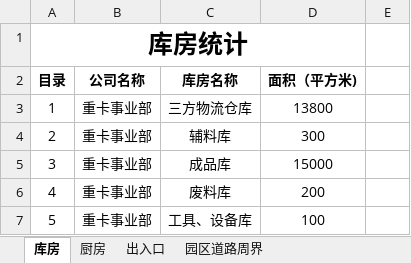
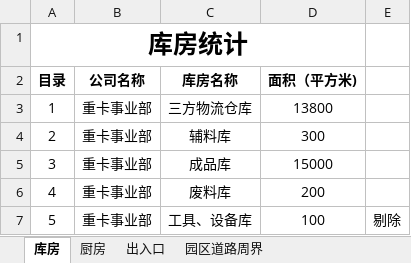
Before and after one commit to wdlnydhcg/work-xxxxqqq, an Excel workbook: 三现/集团统计/库房周界道路出入口数量统计表.xlsx, sheet 库房, drawn as a sheet; values as stored, in another font and other column widths than the file's, no borders; the diff names each change by its address in the sheet, - before the commit and + after, or states it on an @@ line.

```diff
--- a/三现/集团统计/库房周界道路出入口数量统计表.xlsx (sheet 库房)
+++ b/三现/集团统计/库房周界道路出入口数量统计表.xlsx (sheet 库房)
-E7: (empty)
+E7: 剔除
```
Also changed, not shown: 三现/集团统计/三一重卡(1).xlsx.
